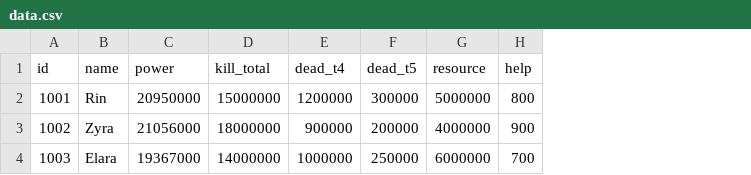
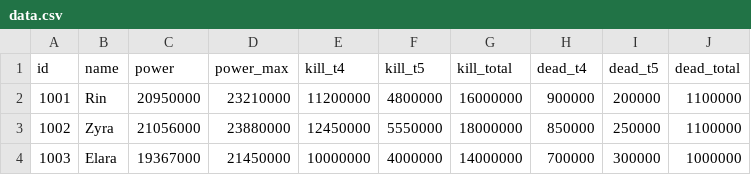
Before and after one commit to thanhdt2106/rok-kpi-3625, a CSV file: data.csv, drawn as a sheet; removed rows and columns are numbered as before the commit, all else as after; the diff names each change by its address in the sheet, - before the commit and + after, or states it on an @@ line.

Commit message:
Update data.csv

```diff
--- a/data.csv
+++ b/data.csv
+column D (power_max), rows 2-4: 23210000 | 23880000 | 21450000
+column E (kill_t4), rows 2-4: 11200000 | 12450000 | 10000000
+column F (kill_t5), rows 2-4: 4800000 | 5550000 | 4000000
-column G (resource), rows 2-4: 5000000 | 4000000 | 6000000
-column H (help), rows 2-4: 800 | 900 | 700
+column J (dead_total), rows 2-4: 1100000 | 1100000 | 1000000
-G2 (kill_total): 15000000
+G2 (kill_total): 16000000
-H2 (dead_t4): 1200000
+H2 (dead_t4): 900000
-I2 (dead_t5): 300000
+I2 (dead_t5): 200000
-H3 (dead_t4): 900000
+H3 (dead_t4): 850000
-I3 (dead_t5): 200000
+I3 (dead_t5): 250000
-H4 (dead_t4): 1000000
+H4 (dead_t4): 700000
-I4 (dead_t5): 250000
+I4 (dead_t5): 300000
```
